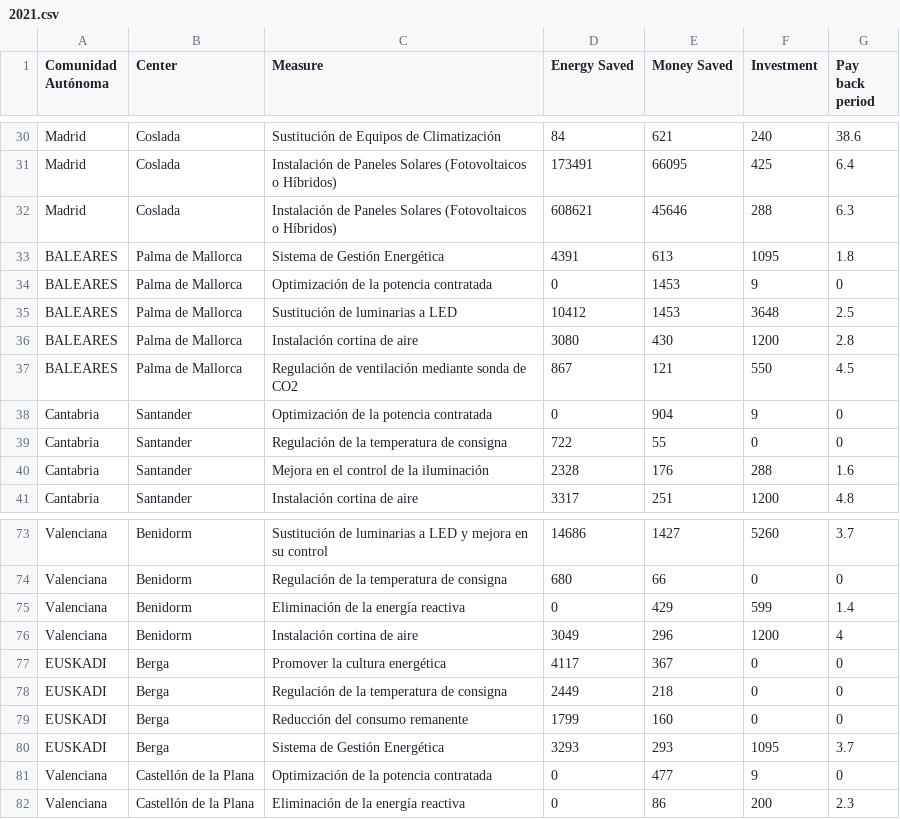
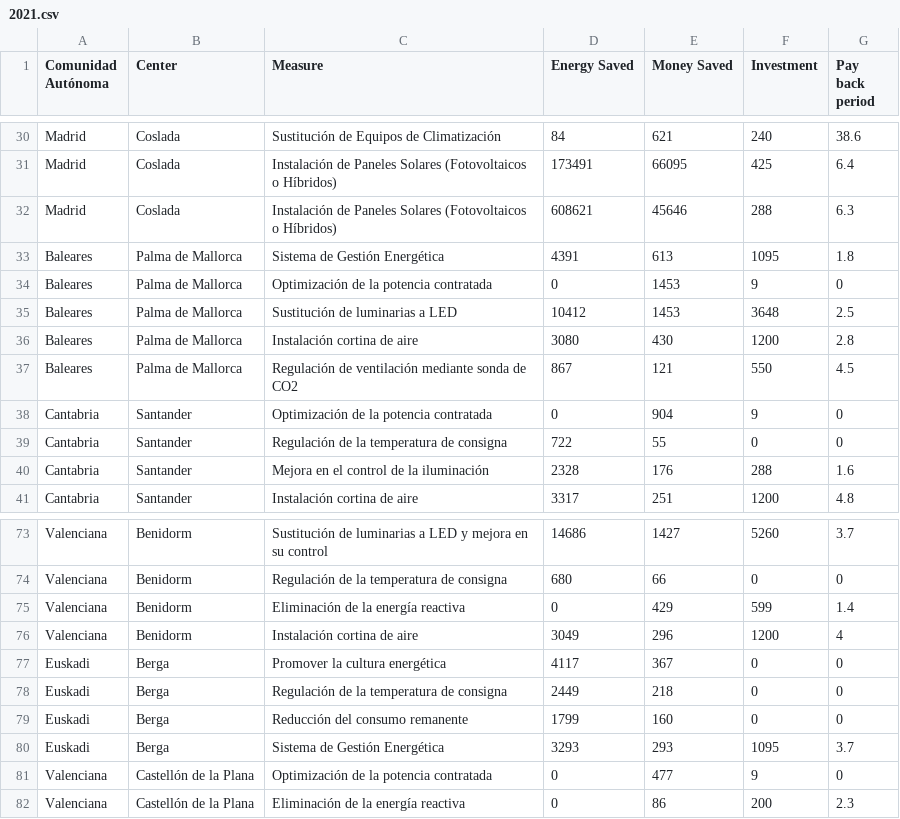
Before and after one commit to hardik5838/EnergyEfficiencyMeasuresAsepeyo, a CSV file: Data/2021.csv, drawn as a sheet; only a part is shown, gaps mark what is left out; the diff covers the shown part only.

```diff
--- a/Data/2021.csv
+++ b/Data/2021.csv
@@ -32,7 +32,7 @@ Madrid,Coslada,Instalación de Paneles Solares (Fotovoltaicos o Híbridos),17349
 Madrid,Coslada,Instalación de Paneles Solares (Fotovoltaicos o Híbridos),608621,45646,288,6.3
-BALEARES,Palma de Mallorca,Sistema de Gestión Energética,4391,613,1095,1.8
-BALEARES,Palma de Mallorca,Optimización de la potencia contratada,0,1453,9,0
-BALEARES,Palma de Mallorca,Sustitución de luminarias a LED,10412,1453,3648,2.5
-BALEARES,Palma de Mallorca,Instalación cortina de aire,3080,430,1200,2.8
-BALEARES,Palma de Mallorca,Regulación de ventilación mediante sonda de CO2,867,121,550,4.5
+Baleares,Palma de Mallorca,Sistema de Gestión Energética,4391,613,1095,1.8
+Baleares,Palma de Mallorca,Optimización de la potencia contratada,0,1453,9,0
+Baleares,Palma de Mallorca,Sustitución de luminarias a LED,10412,1453,3648,2.5
+Baleares,Palma de Mallorca,Instalación cortina de aire,3080,430,1200,2.8
+Baleares,Palma de Mallorca,Regulación de ventilación mediante sonda de CO2,867,121,550,4.5
 Cantabria,Santander,Optimización de la potencia contratada,0,904,9,0
@@ -76,6 +76,6 @@ Valenciana,Benidorm,Eliminación de la energía reactiva,0,429,599,1.4
 Valenciana,Benidorm,Instalación cortina de aire,3049,296,1200,4
-EUSKADI,Berga,Promover la cultura energética,4117,367,0,0
-EUSKADI,Berga,Regulación de la temperatura de consigna,2449,218,0,0
-EUSKADI,Berga,Reducción del consumo remanente,1799,160,0,0
-EUSKADI,Berga,Sistema de Gestión Energética,3293,293,1095,3.7
+Euskadi,Berga,Promover la cultura energética,4117,367,0,0
+Euskadi,Berga,Regulación de la temperatura de consigna,2449,218,0,0
+Euskadi,Berga,Reducción del consumo remanente,1799,160,0,0
+Euskadi,Berga,Sistema de Gestión Energética,3293,293,1095,3.7
 Valenciana,Castellón de la Plana,Optimización de la potencia contratada,0,477,9,0
```
Also changed, not shown: 19 edited cells elsewhere in this file.
